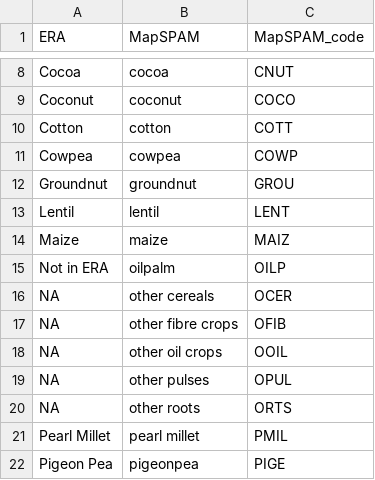
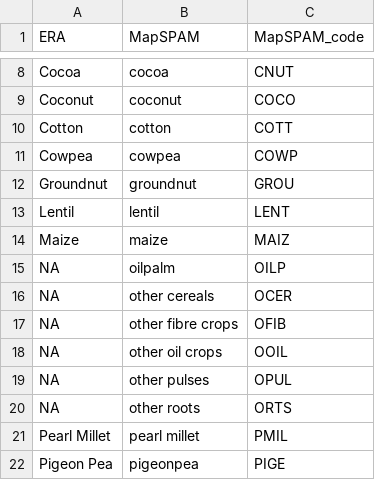
Before and after one commit to AdaptationAtlas/solutions, a CSV file: analogues/Data/ERA2MapSPAM.csv, drawn as a sheet; only a part is shown, gaps mark what is left out.

Commit message:
Not in ERA -> NA

```diff
--- a/analogues/Data/ERA2MapSPAM.csv
+++ b/analogues/Data/ERA2MapSPAM.csv
@@ -14,3 +14,3 @@ Lentil,lentil,LENT
 Maize,maize,MAIZ
-Not in ERA,oilpalm,OILP
+NA,oilpalm,OILP
 NA,other cereals,OCER
```
